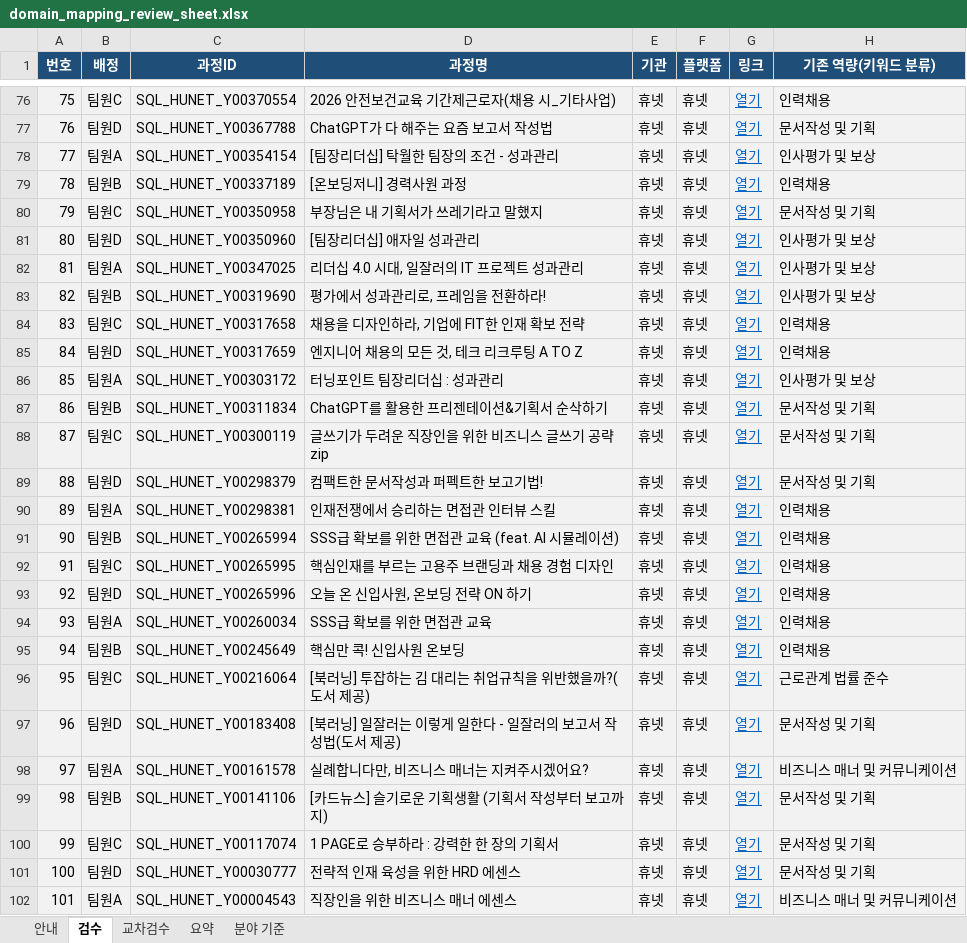
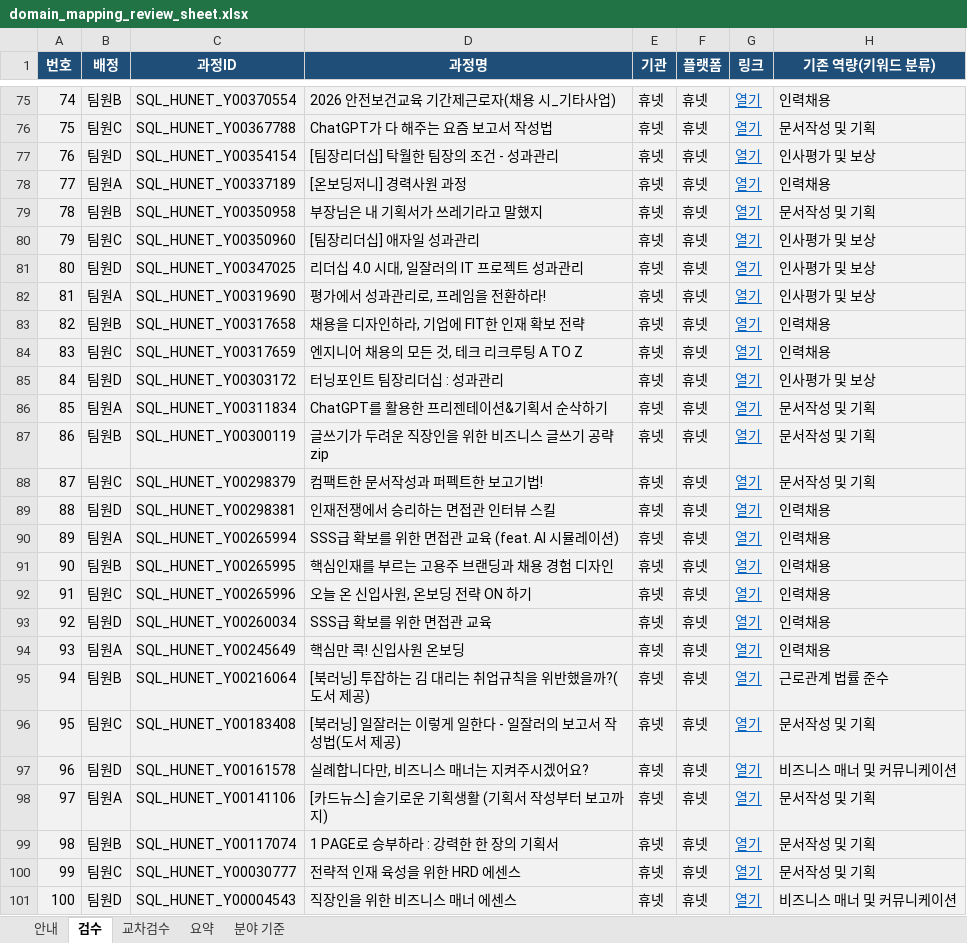
Before and after one commit to kimsaemi/edu-skill-gap, an Excel workbook: data/hr/output/recommendation/domain_mapping_review_sheet.xlsx, sheet 검수, drawn as a sheet; only a part is shown, gaps mark what is left out; values as stored, in another font and other column widths than the file's, no borders; charts and pictures and conditional formats not drawn; addresses are those after the commit; the diff covers the shown part only; the diff names each change by its address in the sheet, - before the commit and + after, or states it on an @@ line.

```diff
--- a/data/hr/output/recommendation/domain_mapping_review_sheet.xlsx (sheet 검수)
+++ b/data/hr/output/recommendation/domain_mapping_review_sheet.xlsx (sheet 검수)
@@ column A (번호) renumbered from row 22 down @@
-B75 (배정): 팀원C
+B75 (배정): 팀원B
-B76 (배정): 팀원D
+B76 (배정): 팀원C
-B77 (배정): 팀원A
+B77 (배정): 팀원D
-B78 (배정): 팀원B
+B78 (배정): 팀원A
-B79 (배정): 팀원C
+B79 (배정): 팀원B
-B80 (배정): 팀원D
+B80 (배정): 팀원C
-B81 (배정): 팀원A
+B81 (배정): 팀원D
-B82 (배정): 팀원B
+B82 (배정): 팀원A
-B83 (배정): 팀원C
+B83 (배정): 팀원B
-B84 (배정): 팀원D
+B84 (배정): 팀원C
-B85 (배정): 팀원A
+B85 (배정): 팀원D
-B86 (배정): 팀원B
+B86 (배정): 팀원A
-B87 (배정): 팀원C
+B87 (배정): 팀원B
-B88 (배정): 팀원D
+B88 (배정): 팀원C
-B89 (배정): 팀원A
+B89 (배정): 팀원D
-B90 (배정): 팀원B
+B90 (배정): 팀원A
-B91 (배정): 팀원C
+B91 (배정): 팀원B
-B92 (배정): 팀원D
+B92 (배정): 팀원C
-B93 (배정): 팀원A
+B93 (배정): 팀원D
-B94 (배정): 팀원B
+B94 (배정): 팀원A
-B95 (배정): 팀원C
+B95 (배정): 팀원B
-B96 (배정): 팀원D
+B96 (배정): 팀원C
-B97 (배정): 팀원A
+B97 (배정): 팀원D
-B98 (배정): 팀원B
+B98 (배정): 팀원A
-B99 (배정): 팀원C
+B99 (배정): 팀원B
-B100 (배정): 팀원D
+B100 (배정): 팀원C
-B101 (배정): 팀원A
+B101 (배정): 팀원D
```
Also changed, not shown: 1 removed row and 164 edited cells elsewhere in this sheet, sheet 교차검수, sheet 요약, formulas that keep their value, 13 other files.
